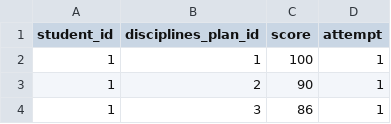
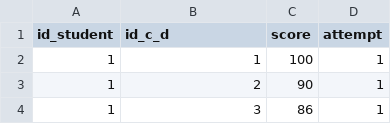
Before and after one commit to ANTurashova/Learning_Kotlin, a CSV file: 8 Student_database/data/academic_performance.csv (was 8 Student_database/data/performance.csv), drawn as a sheet; only a part is shown.

```diff
--- a/8 Student_database/data/performance.csv
+++ b/8 Student_database/data/academic_performance.csv
@@ -1,2 +1,2 @@
-student_id,disciplines_plan_id,score,attempt
+id_student,id_c_d,score,attempt
 1,1,100,1
```
Also changed, not shown: 8 Student_database/data/curriculum.csv, 8 Student_database/data/curriculum_discipline.csv, 10 other files.
